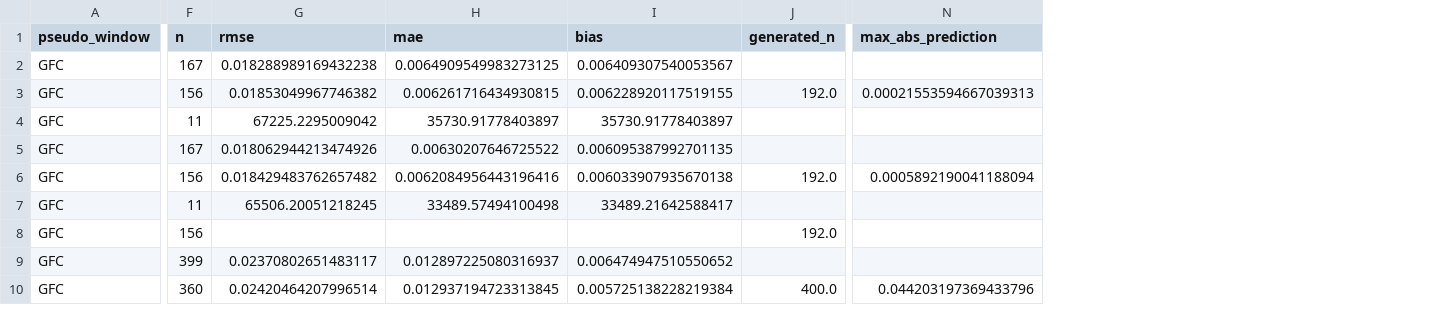
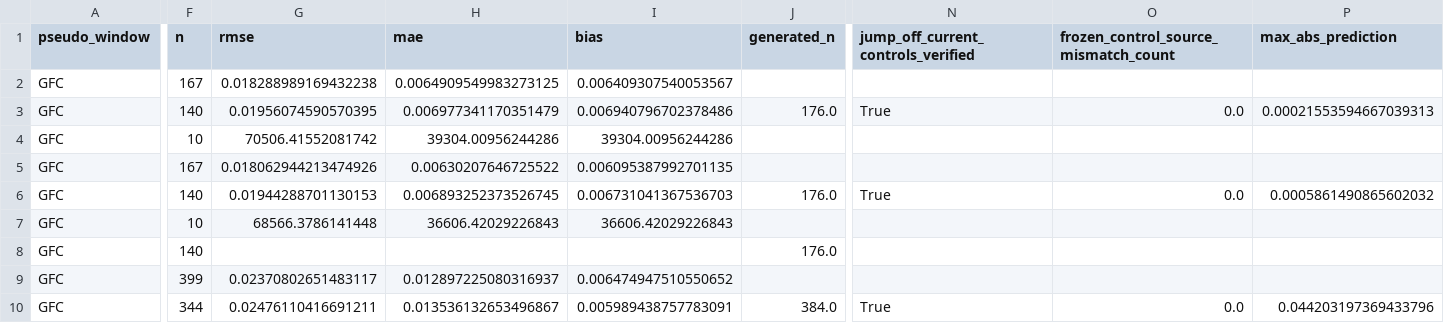
Before and after one commit to carrey325/us-bank-credit-stress-testing, a CSV file: outputs/validation/pseudo_stress_metrics.csv, drawn as a sheet; only a part is shown, gaps mark what is left out; addresses are those after the commit; the diff covers the shown part only; the diff names each change by its address in the sheet, - before the commit and + after, or states it on an @@ line.

```diff
--- a/outputs/validation/pseudo_stress_metrics.csv
+++ b/outputs/validation/pseudo_stress_metrics.csv
+column N, rows 1-10: jump_off_current_controls_verified |  | True |  |  | True |  |  |  | True
+column O, rows 1-10: frozen_control_source_mismatch_count |  | 0.0 |  |  | 0.0 |  |  |  | 0.0
-F3 (n): 156
+F3 (n): 140
-G3 (rmse): 0.01853049967746382
+G3 (rmse): 0.01956074590570395
-H3 (mae): 0.006261716434930815
+H3 (mae): 0.006977341170351479
-I3 (bias): 0.006228920117519155
+I3 (bias): 0.006940796702378486
-J3 (generated_n): 192.0
+J3 (generated_n): 176.0
-F4 (n): 11
+F4 (n): 10
-G4 (rmse): 67225.2295009042
+G4 (rmse): 70506.41552081742
-H4 (mae): 35730.91778403897
+H4 (mae): 39304.00956244286
-I4 (bias): 35730.91778403897
+I4 (bias): 39304.00956244286
-F6 (n): 156
+F6 (n): 140
-G6 (rmse): 0.018429483762657482
+G6 (rmse): 0.01944288701130153
-H6 (mae): 0.0062084956443196416
+H6 (mae): 0.006893252373526745
-I6 (bias): 0.006033907935670138
+I6 (bias): 0.006731041367536703
-J6 (generated_n): 192.0
+J6 (generated_n): 176.0
-P6 (max_abs_prediction): 0.0005892190041188094
+P6 (max_abs_prediction): 0.0005861490865602032
-F7 (n): 11
+F7 (n): 10
-G7 (rmse): 65506.20051218245
+G7 (rmse): 68566.3786141448
-H7 (mae): 33489.57494100498
+H7 (mae): 36606.42029226843
-I7 (bias): 33489.21642588417
+I7 (bias): 36606.42029226843
-F8 (n): 156
+F8 (n): 140
-J8 (generated_n): 192.0
+J8 (generated_n): 176.0
-F10 (n): 360
+F10 (n): 344
-G10 (rmse): 0.02420464207996514
+G10 (rmse): 0.02476110416691211
-H10 (mae): 0.012937194723313845
+H10 (mae): 0.013536132653496867
-I10 (bias): 0.005725138228219384
+I10 (bias): 0.005989438757783091
-J10 (generated_n): 400.0
+J10 (generated_n): 384.0
```
Also changed, not shown: 60 edited cells elsewhere in this file, outputs/validation/pseudo_stress_training_support.csv, 20 other files.
